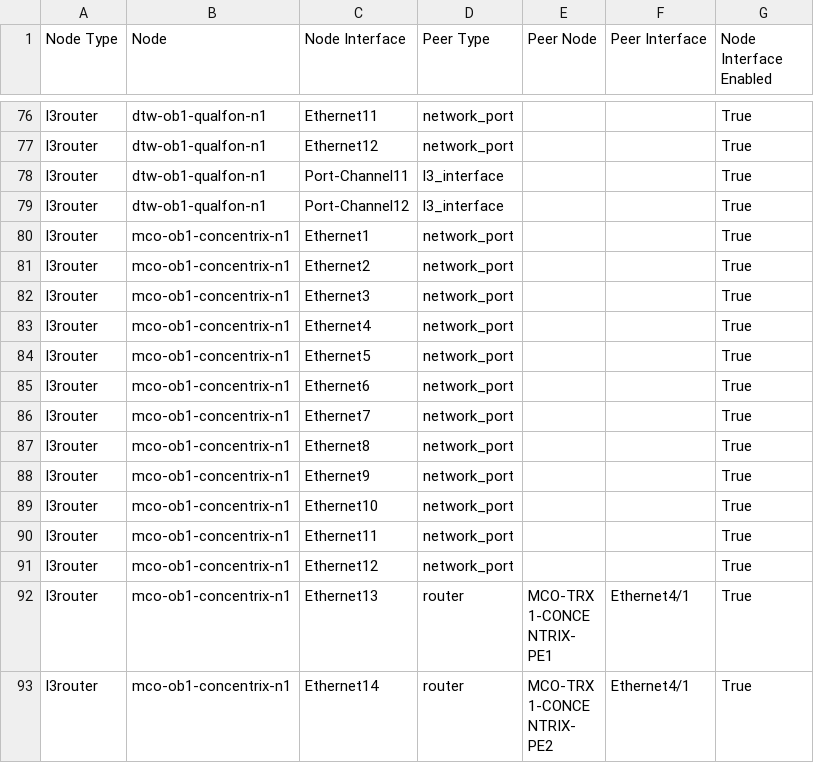
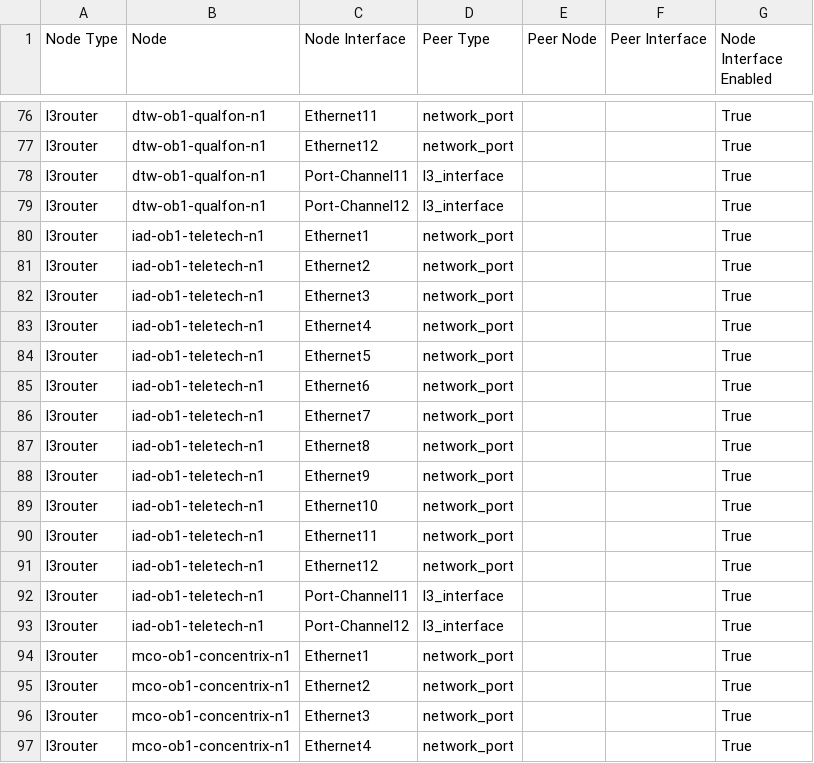
Before and after one commit to rdarista/usaa, a CSV file: docs/WAN/inventory/documentation/fabric/OB_FABRIC-topology.csv, drawn as a sheet; only a part is shown, gaps mark what is left out; the shorter side is filled out with more unchanged rows.

Commit message:
iad-ob1-teletech-n1 ob1 updates

```diff
--- a/docs/WAN/inventory/documentation/fabric/OB_FABRIC-topology.csv
+++ b/docs/WAN/inventory/documentation/fabric/OB_FABRIC-topology.csv
@@ -79,2 +79,16 @@ l3router,dtw-ob1-qualfon-n1,Port-Channel11,l3_interface,,,True
 l3router,dtw-ob1-qualfon-n1,Port-Channel12,l3_interface,,,True
+l3router,iad-ob1-teletech-n1,Ethernet1,network_port,,,True
+l3router,iad-ob1-teletech-n1,Ethernet2,network_port,,,True
+l3router,iad-ob1-teletech-n1,Ethernet3,network_port,,,True
+l3router,iad-ob1-teletech-n1,Ethernet4,network_port,,,True
+l3router,iad-ob1-teletech-n1,Ethernet5,network_port,,,True
+l3router,iad-ob1-teletech-n1,Ethernet6,network_port,,,True
+l3router,iad-ob1-teletech-n1,Ethernet7,network_port,,,True
+l3router,iad-ob1-teletech-n1,Ethernet8,network_port,,,True
+l3router,iad-ob1-teletech-n1,Ethernet9,network_port,,,True
+l3router,iad-ob1-teletech-n1,Ethernet10,network_port,,,True
+l3router,iad-ob1-teletech-n1,Ethernet11,network_port,,,True
+l3router,iad-ob1-teletech-n1,Ethernet12,network_port,,,True
+l3router,iad-ob1-teletech-n1,Port-Channel11,l3_interface,,,True
+l3router,iad-ob1-teletech-n1,Port-Channel12,l3_interface,,,True
 l3router,mco-ob1-concentrix-n1,Ethernet1,network_port,,,True
```
Also changed, not shown: 8 other files.
